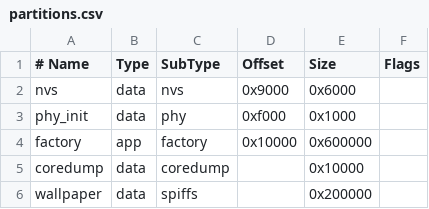
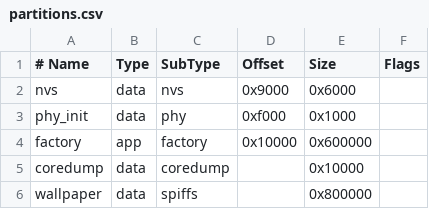
Before and after one commit to CmST0us/bajji, a CSV file: device/partitions.csv, drawn as a sheet.

Commit message:
feat(device): implement stopwatch wallpaper experience

```diff
--- a/device/partitions.csv
+++ b/device/partitions.csv
@@ -5,2 +5,2 @@ factory,  app,  factory, 0x10000, 0x600000,
 coredump, data, coredump,,        0x10000,
-wallpaper,data, spiffs,  ,        0x200000,
+wallpaper,data, spiffs,  ,        0x800000,
```
Also changed, not shown: 22 other files.
